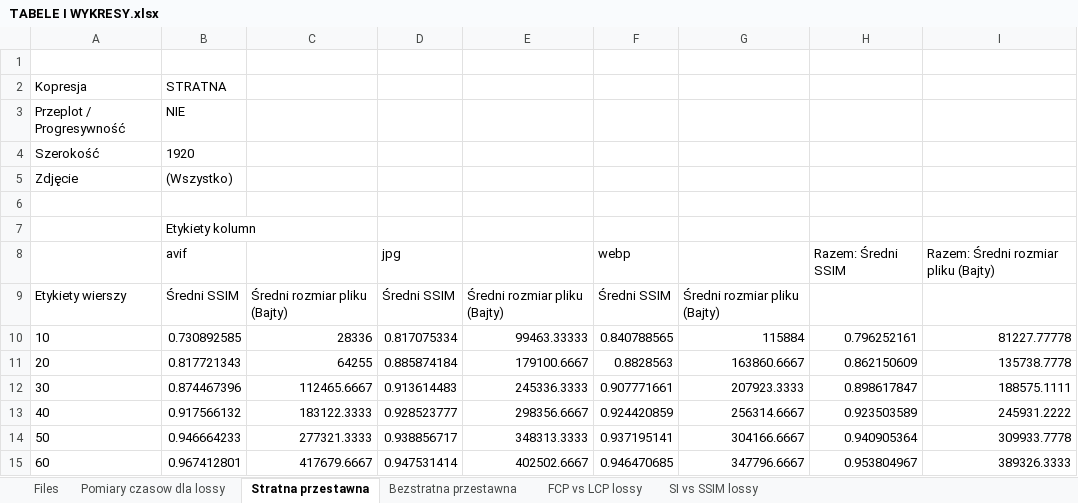
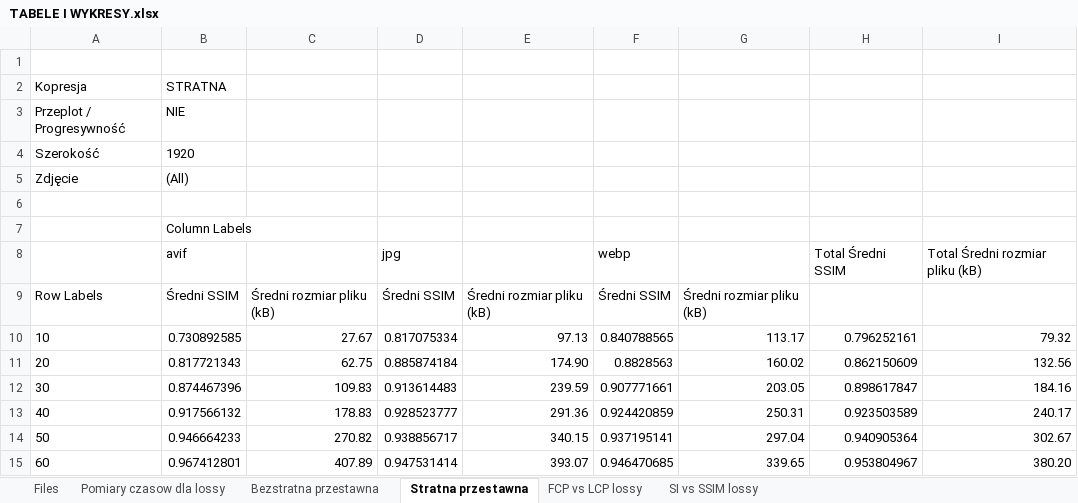
Before and after one commit to Jakub-Radzik/ImageLoadingMasters, an Excel workbook: images/TABELE I WYKRESY.xlsx, sheet Stratna przestawna, drawn as a sheet; only a part is shown; values as stored, in another font and other column widths than the file's, no borders; charts and pictures not drawn; the diff covers the shown part only; the diff names each change by its address in the sheet, - before the commit and + after, or states it on an @@ line.

```diff
--- a/images/TABELE I WYKRESY.xlsx (sheet Stratna przestawna)
+++ b/images/TABELE I WYKRESY.xlsx (sheet Stratna przestawna)
@@ sheet tab order changed: Files | Pomiary czasow dla lossy | Bezstratna przestawna | Stratna przestawna | FCP vs LCP lossy | SI vs SSIM lossy @@
-B5: (Wszystko)
+B5: (All)
-B7: Etykiety kolumn
+B7: Column Labels
-H8: Razem: Średni SSIM
+H8: Total Średni SSIM
-I8: Razem: Średni rozmiar pliku (Bajty)
+I8: Total Średni rozmiar pliku (kB)
-A9: Etykiety wierszy
+A9: Row Labels
-C9: Średni rozmiar pliku (Bajty)
+C9: Średni rozmiar pliku (kB)
-E9: Średni rozmiar pliku (Bajty)
+E9: Średni rozmiar pliku (kB)
-G9: Średni rozmiar pliku (Bajty)
+G9: Średni rozmiar pliku (kB)
-C10: 28336
+C10: 27.67
-E10: 99463.33333
+E10: 97.13
-G10: 115884
+G10: 113.17
-I10: 81227.77778
+I10: 79.32
-C11: 64255
+C11: 62.75
-E11: 179100.6667
+E11: 174.90
-G11: 163860.6667
+G11: 160.02
-I11: 135738.7778
+I11: 132.56
-C12: 112465.6667
+C12: 109.83
-E12: 245336.3333
+E12: 239.59
-G12: 207923.3333
+G12: 203.05
-I12: 188575.1111
+I12: 184.16
-C13: 183122.3333
+C13: 178.83
-E13: 298356.6667
+E13: 291.36
-G13: 256314.6667
+G13: 250.31
-I13: 245931.2222
+I13: 240.17
-C14: 277321.3333
+C14: 270.82
-E14: 348313.3333
+E14: 340.15
-G14: 304166.6667
+G14: 297.04
-I14: 309933.7778
+I14: 302.67
-C15: 417679.6667
+C15: 407.89
-E15: 402502.6667
+E15: 393.07
-G15: 347796.6667
+G15: 339.65
-I15: 389326.3333
+I15: 380.20
```
Also changed, not shown: 1 added row, 1 removed row and 12 edited cells elsewhere in this sheet, sheet Files, sheet FCP vs LCP lossy, sheet Bezstratna przestawna, charts or pictures, 3 other files.
